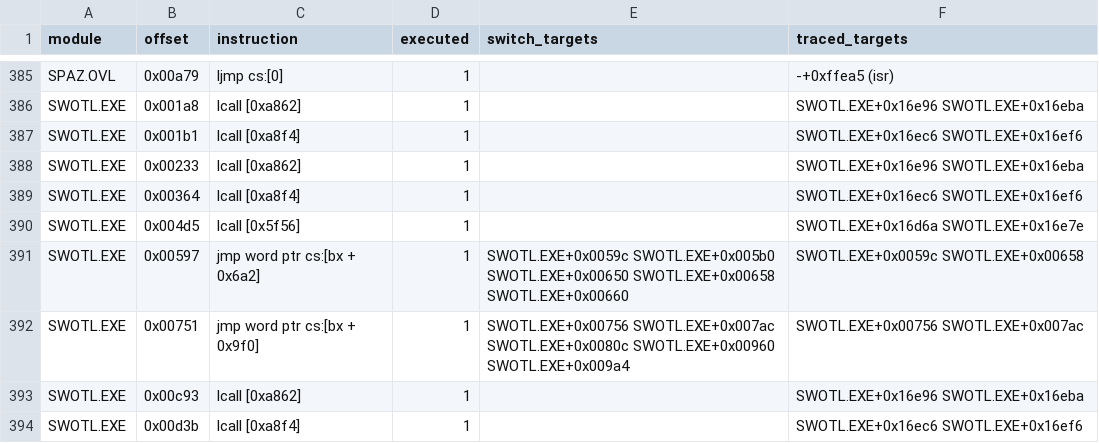
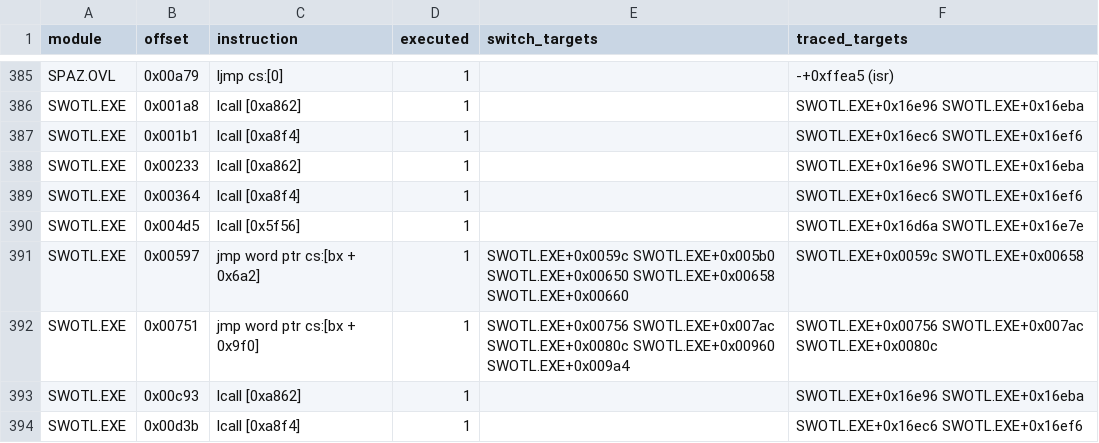
Before and after one commit to Vesuri/swotl, a CSV file: annotations/indirect.csv, drawn as a sheet; only a part is shown, gaps mark what is left out; the diff covers the shown part only.

Commit message:
ECS E8: verification batch, fixes, two open findings (ecs-plan E8, open-work 45)
- translator/emit.py: a PLINK manager call whose manager passes FLAGS
  through (pushf ... popf; retf, passes_flags) takes its return site's
  live flags, not the union over every thunk's target (251/251 calls;
  terrain-polygons' live-flag check at SWOTL+101E1).
- compute_ega.s: equates renamed ER_ (an EGA_ equate at 0 moved
  host_run's generated-code range to 0).
- m68k_blocks: a skipped case restores its planted bytes too.
- Plants re-anchored to moved source (same faults): compute-u8 (E6
  device argument), pointer-model equality (E4), ega-convert (ER_).
- EGA checks: display audit (planes, frame, model, colour table),
  restore and workbench (icon-ocs) with OCS, replay ega-c9-mouse-menu
  and the sprite-colour plant (make test-amiga-replay-ega-plant).
- annotations/indirect.csv from make map over the final traces.

Checked: make test 108 ok (fails only replay-run-isolation,
host-replay-visits, display-palette, failing at 811c783 too); blocks 0;
make map 0 unclassified; test-host-all 91/91; sabotage all but those
three; test-host-ega 20/21; test-amiga EGA on a3000, a500+-020,
a500-020 and VGA m1b; replays and both plants; restore, smoke,
workbench; display audit 40/40 (TICKS check fails, also at 811c783).

Open (user decisions, ecs-plan §E8 results): ega-c82 reads an
uninitialised stack word (FLIGHT 2F7C:0F2F) holding DOSBox BIOS bytes,
fails identically at 5d1520e; meter m4 +1.57 % vs 811c783, from 4BD0's
REP resume making ZF live at every indirect call.

```diff
--- a/annotations/indirect.csv
+++ b/annotations/indirect.csv
@@ -391,3 +391,3 @@ SWOTL.EXE,0x004d5,lcall [0x5f56],1,,SWOTL.EXE+0x16d6a SWOTL.EXE+0x16e7e
 SWOTL.EXE,0x00597,jmp word ptr cs:[bx + 0x6a2],1,SWOTL.EXE+0x0059c SWOTL.EXE+0x005b0 SWOTL.EXE+0x00650 SWOTL.EXE+0x00658 SWOTL.EXE+0x00660,SWOTL.EXE+0x0059c SWOTL.EXE+0x00658
-SWOTL.EXE,0x00751,jmp word ptr cs:[bx + 0x9f0],1,SWOTL.EXE+0x00756 SWOTL.EXE+0x007ac SWOTL.EXE+0x0080c SWOTL.EXE+0x00960 SWOTL.EXE+0x009a4,SWOTL.EXE+0x00756 SWOTL.EXE+0x007ac
+SWOTL.EXE,0x00751,jmp word ptr cs:[bx + 0x9f0],1,SWOTL.EXE+0x00756 SWOTL.EXE+0x007ac SWOTL.EXE+0x0080c SWOTL.EXE+0x00960 SWOTL.EXE+0x009a4,SWOTL.EXE+0x00756 SWOTL.EXE+0x007ac SWOTL.EXE+0x0080c
 SWOTL.EXE,0x00c93,lcall [0xa862],1,,SWOTL.EXE+0x16e96 SWOTL.EXE+0x16eba
```
Also changed, not shown: 10 edited cells elsewhere in this file, 17 other files.
